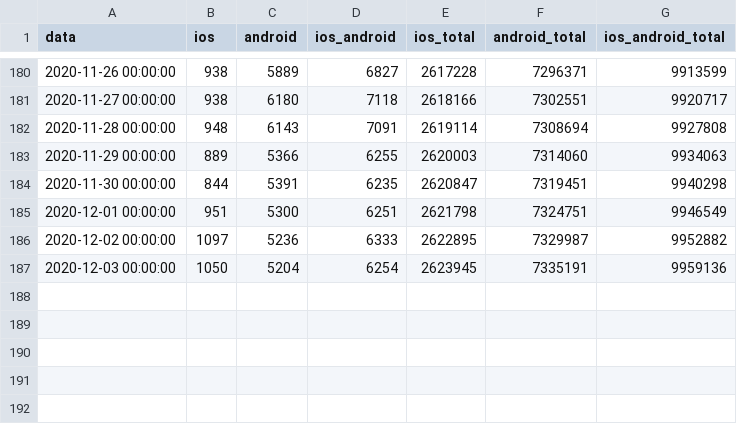
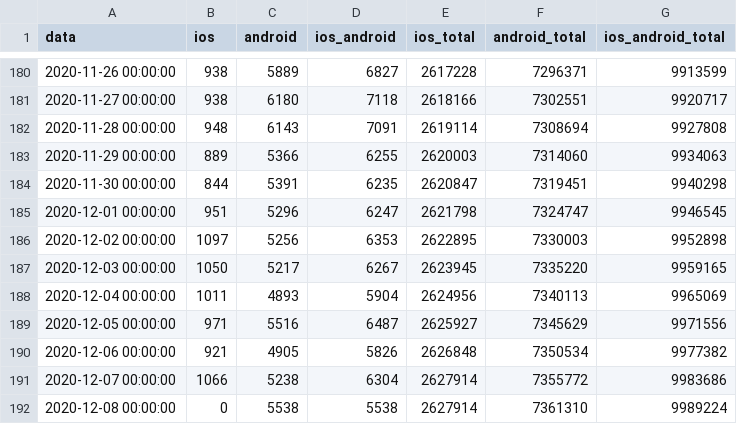
Before and after one commit to immuni-app/web-site, a CSV file: src/assets/json/andamento-download.csv, drawn as a sheet; only a part is shown, gaps mark what is left out.

```diff
--- a/src/assets/json/andamento-download.csv
+++ b/src/assets/json/andamento-download.csv
@@ -184,4 +184,9 @@ data,ios,android,ios_android,ios_total,android_total,ios_android_total
 2020-11-30 00:00:00,844,5391,6235,2620847,7319451,9940298
-2020-12-01 00:00:00,951,5300,6251,2621798,7324751,9946549
-2020-12-02 00:00:00,1097,5236,6333,2622895,7329987,9952882
-2020-12-03 00:00:00,1050,5204,6254,2623945,7335191,9959136
+2020-12-01 00:00:00,951,5296,6247,2621798,7324747,9946545
+2020-12-02 00:00:00,1097,5256,6353,2622895,7330003,9952898
+2020-12-03 00:00:00,1050,5217,6267,2623945,7335220,9959165
+2020-12-04 00:00:00,1011,4893,5904,2624956,7340113,9965069
+2020-12-05 00:00:00,971,5516,6487,2625927,7345629,9971556
+2020-12-06 00:00:00,921,4905,5826,2626848,7350534,9977382
+2020-12-07 00:00:00,1066,5238,6304,2627914,7355772,9983686
+2020-12-08 00:00:00,0,5538,5538,2627914,7361310,9989224
```
Also changed, not shown: src/assets/json/andamento-dati-nazionali.csv, 2 other files.
